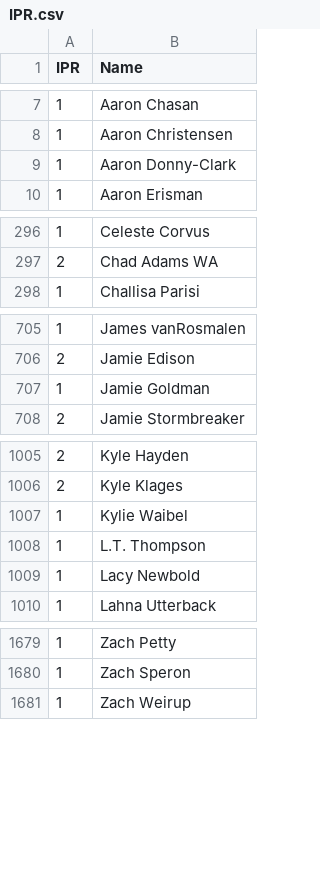
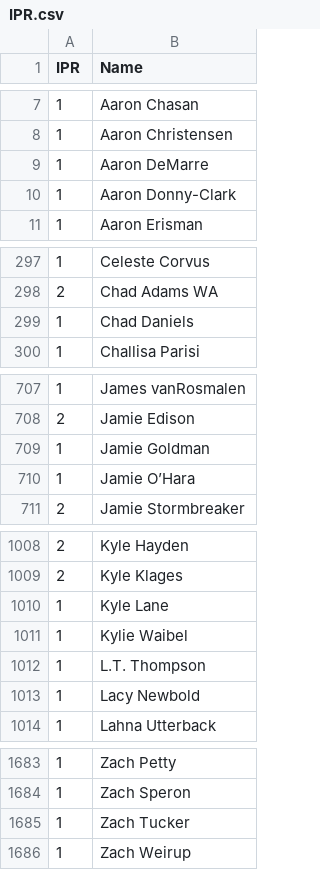
Before and after one commit to Invader-Zim/mnp-data-archive, a CSV file: IPR.csv, drawn as a sheet; only a part is shown, gaps mark what is left out; the diff names each change by its address in the sheet, - before the commit and + after, or states it on an @@ line.

Commit message:
Update IPR.csv
new players week 8

```diff
--- a/IPR.csv
+++ b/IPR.csv
+row 9: 1 | Aaron DeMarre
+row 299: 1 | Chad Daniels
+row 710: 1 | Jamie O’Hara
+row 1010: 1 | Kyle Lane
+row 1685: 1 | Zach Tucker
```
